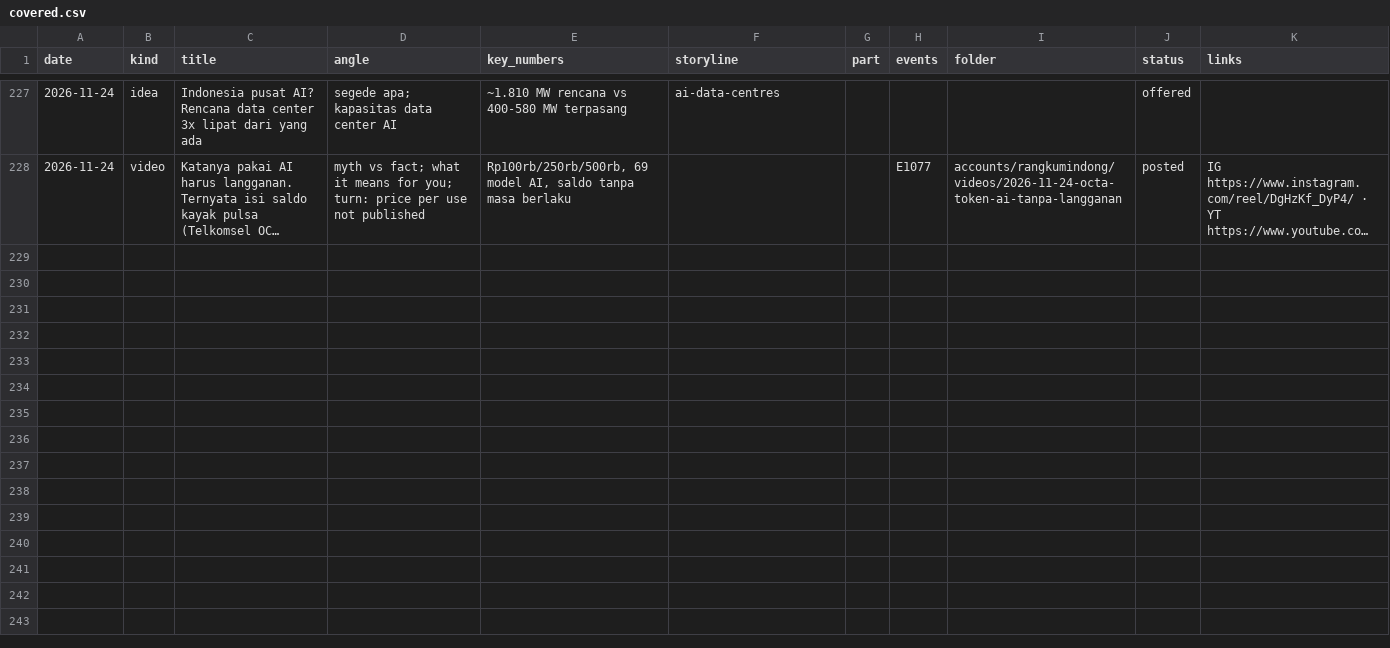
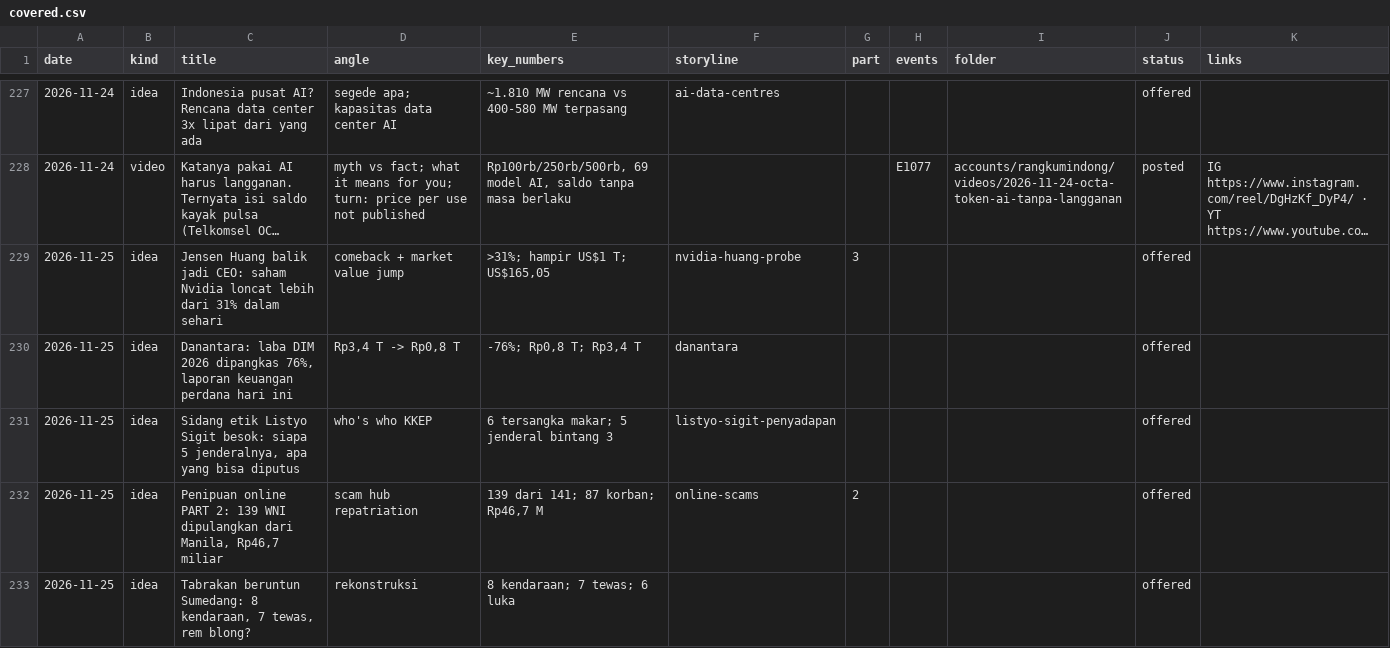
Before and after one commit to psatyadarma/explainer-studio, a CSV file: accounts/rangkumindong/knowledge/covered.csv, drawn as a sheet; only a part is shown, gaps mark what is left out; long unchanged cells end in …; the diff names each change by its address in the sheet, - before the commit and + after, or states it on an @@ line.

```diff
--- a/accounts/rangkumindong/knowledge/covered.csv
+++ b/accounts/rangkumindong/knowledge/covered.csv
+row 229: 2026-11-25 | idea | Jensen Huang balik jadi CEO: saham Nvidia loncat lebih dari 31% dalam sehari | comeback + market value jump | >31%; hampir US$1 T; US$165,05 | nvidia-huang-probe | 3 |  |  | offered
+row 230: 2026-11-25 | idea | Danantara: laba DIM 2026 dipangkas 76%, laporan keuangan perdana hari ini | Rp3,4 T -> Rp0,8 T | -76%; Rp0,8 T; Rp3,4 T | danantara |  |  |  | offered
+row 231: 2026-11-25 | idea | Sidang etik Listyo Sigit besok: siapa 5 jenderalnya, apa yang bisa diputus | who's who KKEP | 6 tersangka makar; 5 jenderal bintang 3 | listyo-sigit-penyadapan |  |  |  | offered
+row 232: 2026-11-25 | idea | Penipuan online PART 2: 139 WNI dipulangkan dari Manila, Rp46,7 miliar | scam hub repatriation | 139 dari 141; 87 korban; Rp46,7 M | online-scams | 2 |  |  | offered
+row 233: 2026-11-25 | idea | Tabrakan beruntun Sumedang: 8 kendaraan, 7 tewas, rem blong? | rekonstruksi | 8 kendaraan; 7 tewas; 6 luka |  |  |  |  | offered
```
Also changed, not shown: 14 other files.
